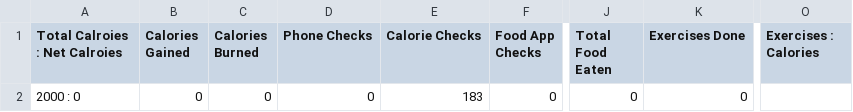
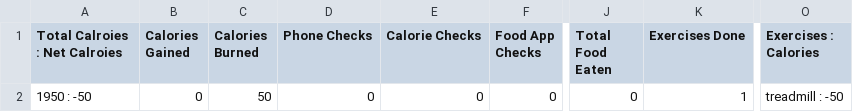
Before and after one commit to cmrnprry/BodyPerceptionStudy, a CSV file: BodyPerceptionStudy/Assets/RESULTS/runResults.csv, drawn as a sheet; only a part is shown, gaps mark what is left out; the diff names each change by its address in the sheet, - before the commit and + after, or states it on an @@ line.

```diff
--- a/BodyPerceptionStudy/Assets/RESULTS/runResults.csv
+++ b/BodyPerceptionStudy/Assets/RESULTS/runResults.csv
-A2 (Total Calroies : Net Calroies): 2000 : 0
+A2 (Total Calroies : Net Calroies): 1950 : -50
-C2 (Calories Burned): 0
+C2 (Calories Burned): 50
-E2 (Calorie Checks): 183
+E2 (Calorie Checks): 0
-K2 (Exercises Done): 0
+K2 (Exercises Done): 1
-O2 (Exercises : Calories): (empty)
+O2 (Exercises : Calories): treadmill : -50
```
Also changed, not shown: 5 other files.
